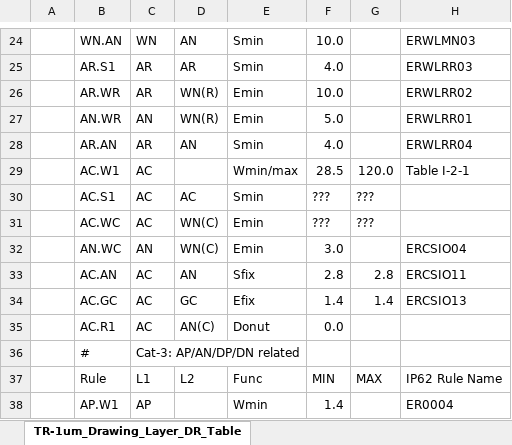
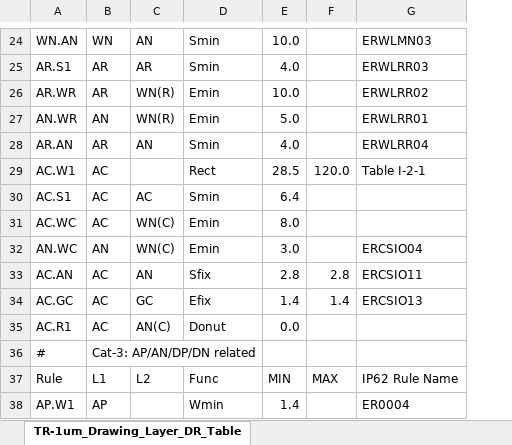
Before and after one commit to OpenSUSI/TR-1um, an Excel workbook: Document/TR-1um_Drawing_Layer_DR_Table.xlsx, sheet TR-1um_Drawing_Layer_DR_Table, drawn as a sheet; only a part is shown, gaps mark what is left out; values as stored, in another font and other column widths than the file's, no cell formats; charts and pictures not drawn; removed rows and columns are numbered as before the commit, all else as after; the diff covers the shown part only; the diff names each change by its address in the sheet, - before the commit and + after, or states it on an @@ line.

```diff
--- a/Document/TR-1um_Drawing_Layer_DR_Table.xlsx (sheet TR-1um_Drawing_Layer_DR_Table)
+++ b/Document/TR-1um_Drawing_Layer_DR_Table.xlsx (sheet TR-1um_Drawing_Layer_DR_Table)
-column A, empty
-D29: Wmin/max
+D29: Rect
-E30: ???
+E30: 6.4
-F30:F31: ???
+F30:F31: (empty)
-E31: ???
+E31: 8.0
```
Also changed, not shown: 14 added rows, 1 removed row and 34 edited cells elsewhere in this sheet, cell formats, charts or pictures, 8 other files.
